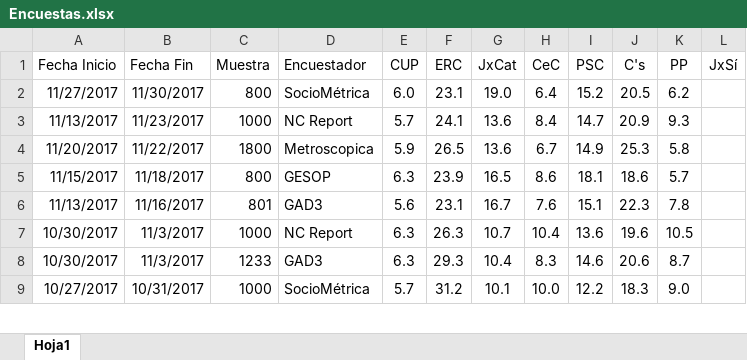
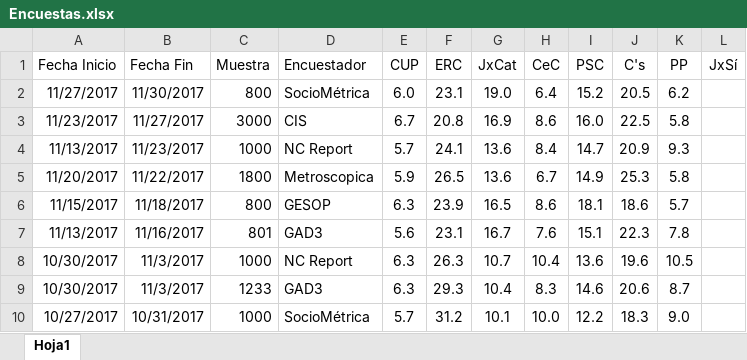
Before and after one commit to ChusCarro/1datomas, an Excel workbook: Cat21D/Encuestas.xlsx, sheet Hoja1, drawn as a sheet; only a part is shown; values as stored, in another font and other column widths than the file's, no borders; the diff names each change by its address in the sheet, - before the commit and + after, or states it on an @@ line.

```diff
--- a/Cat21D/Encuestas.xlsx (sheet Hoja1)
+++ b/Cat21D/Encuestas.xlsx (sheet Hoja1)
+row 3: 11/23/2017 | 11/27/2017 | 3000 | CIS | 6.7 | 20.8 | 16.9 | 8.6 | 16.0 | 22.5 | 5.8
```
Also changed, not shown: 7 other files.
